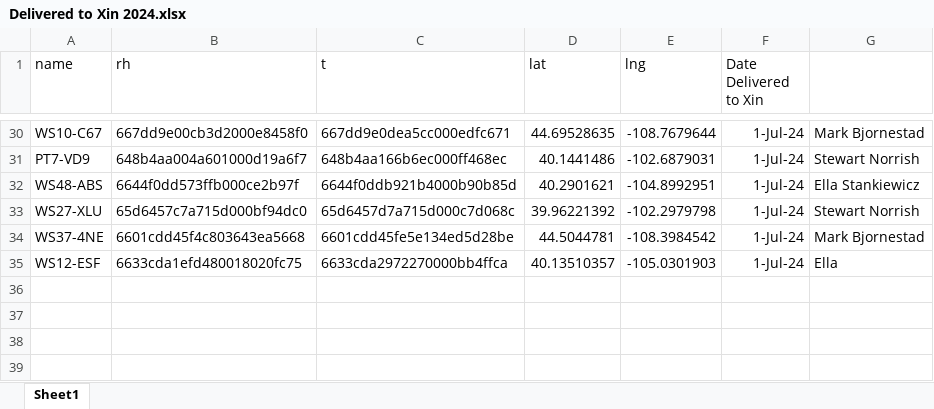
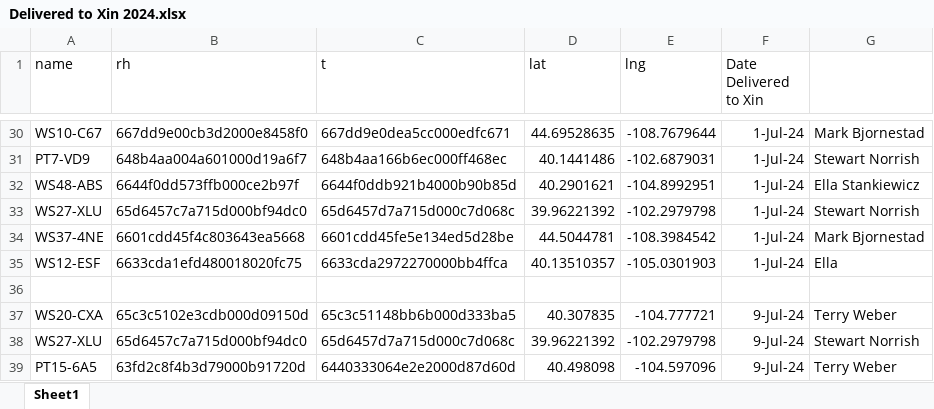
Before and after one commit to ansleybrown1337/Ubidots-Python-API-Client-Test, an Excel workbook: output/Delivered to Xin 2024.xlsx, sheet Sheet1, drawn as a sheet; only a part is shown, gaps mark what is left out; values as stored, in another font and other column widths than the file's, no borders; the diff names each change by its address in the sheet, - before the commit and + after, or states it on an @@ line.

```diff
--- a/output/Delivered to Xin 2024.xlsx (sheet Sheet1)
+++ b/output/Delivered to Xin 2024.xlsx (sheet Sheet1)
+row 36: (empty)
+row 37: WS20-CXA | 65c3c5102e3cdb000d09150d | 65c3c51148bb6b000d333ba5 | 40.307835 | -104.777721 | 9-Jul-24 | Terry Weber
+row 38: WS27-XLU | 65d6457c7a715d000bf94dc0 | 65d6457d7a715d000c7d068c | 39.96221392 | -102.2979798 | 9-Jul-24 | Stewart Norrish
+row 39: PT15-6A5 | 63fd2c8f4b3d79000b91720d | 6440333064e2e2000d87d60d | 40.498098 | -104.597096 | 9-Jul-24 | Terry Weber
```
Also changed, not shown: 1 other file.
